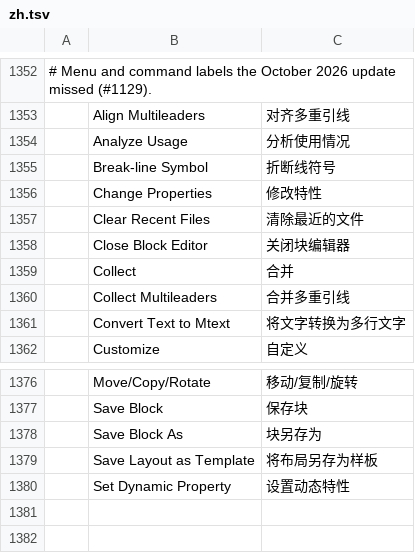
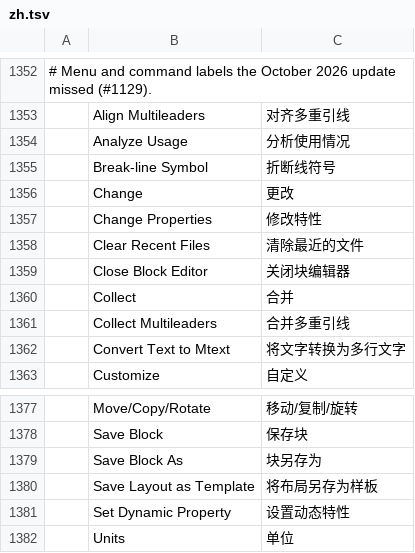
Before and after one commit to storytold/cadcraft, a TSV file: crates/ui-egui/src/i18n/zh.tsv, drawn as a sheet; only a part is shown, gaps mark what is left out.

Commit message:
i18n(zh): translate Change and Units, which landed after this branch (#1129)

```diff
--- a/crates/ui-egui/src/i18n/zh.tsv
+++ b/crates/ui-egui/src/i18n/zh.tsv
@@ -1355,2 +1355,3 @@
 	Break-line Symbol	折断线符号
+	Change	更改
 	Change Properties	修改特性
@@ -1380 +1381,2 @@
 	Set Dynamic Property	设置动态特性
+	Units	单位
```
